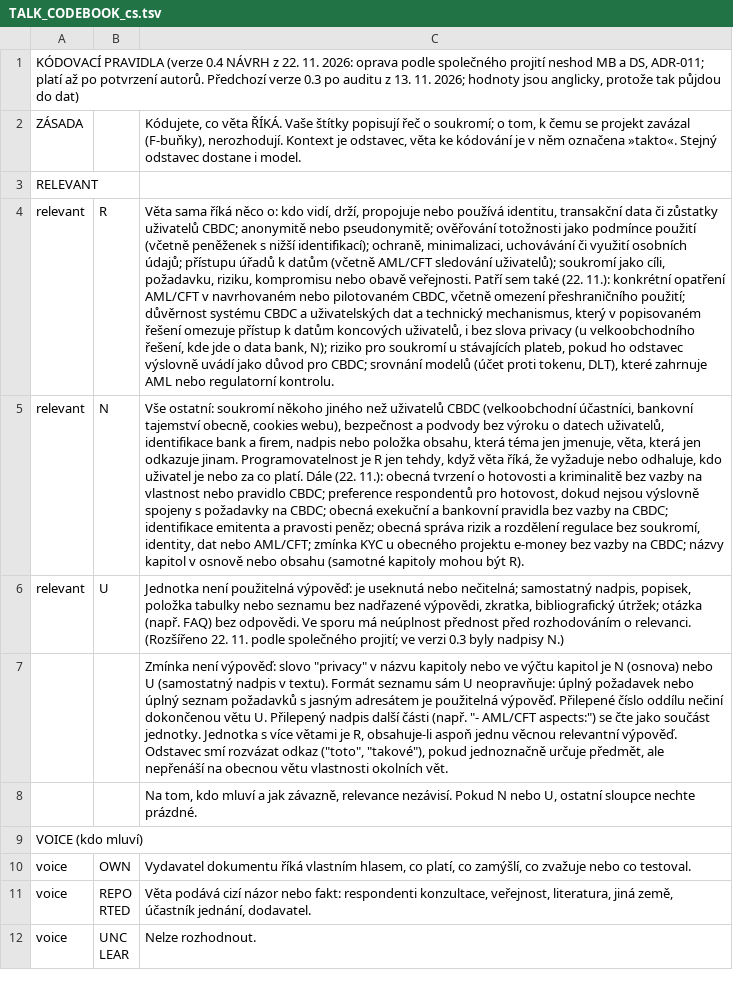
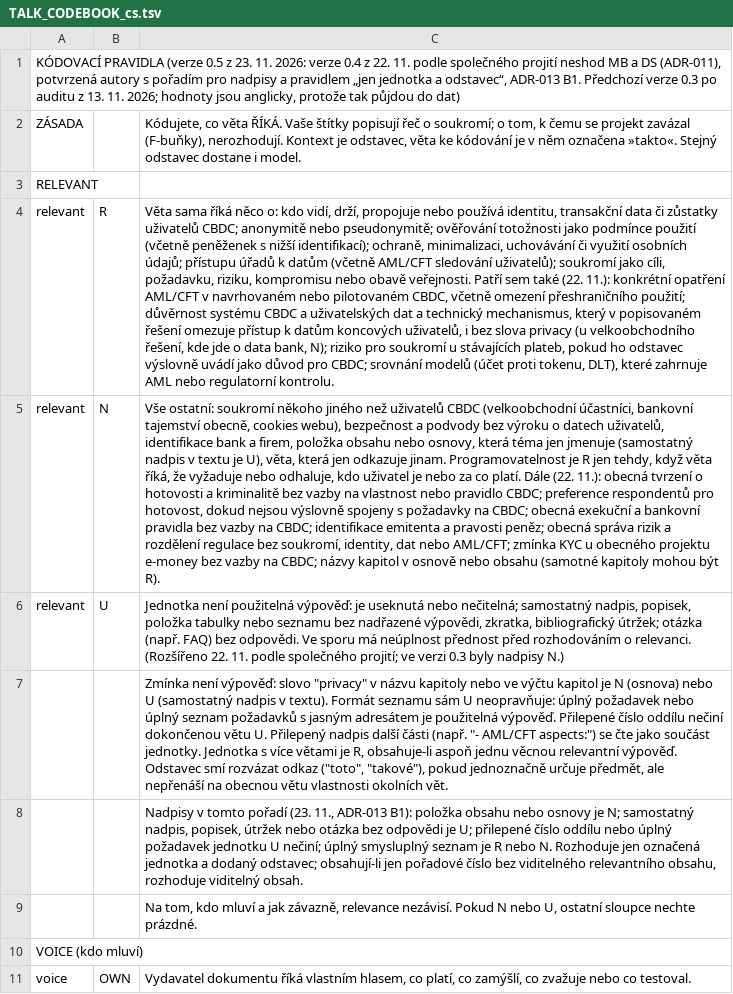
Before and after one commit to BokMartin/cbdc-dataset-v11, a TSV file: docs/TALK_CODEBOOK_cs.tsv, drawn as a sheet; only a part is shown; the shorter side is filled out with more unchanged rows; the diff names each change by its address in the sheet, - before the commit and + after, or states it on an @@ line.

```diff
--- a/docs/TALK_CODEBOOK_cs.tsv
+++ b/docs/TALK_CODEBOOK_cs.tsv
-A1: …PRAVIDLA (verze 0.4 NÁVRH z 22. 11. 2026: oprava podle společného projití neshod MB a DS, ADR-011; platí až po potvrzení autorů. Předchozí verze…
+A1: …PRAVIDLA (verze 0.5 z 23. 11. 2026: verze 0.4 z 22. 11. podle společného projití neshod MB a DS (ADR-011), potvrzená autory s pořadím pro nadpisy a pravidlem „jen jednotka a odstavec“, ADR-013 B1. Předchozí verze…
-C5: …a firem, nadpis nebo položka obsahu, která téma jen jmenuje, věta, která…
+C5: …a firem, položka obsahu nebo osnovy, která téma jen jmenuje (samostatný nadpis v textu je U), věta, která…
+row 8:  |  | Nadpisy v tomto pořadí (23. 11., ADR-013 B1): položka obsahu nebo osnovy je N; samostatný nadpis, popisek, útržek nebo otázka bez odpovědi je U; přilepené číslo oddílu nebo úplný požadavek jednotku U nečiní; úplný smysluplný seznam je R nebo N. Rozhoduje jen označená jednotka a dodaný odstavec; obsahují-li jen pořadové číslo bez viditelného relevantního obsahu, rozhoduje viditelný obsah.
```
Also changed, not shown: data/index/mock/MOCK_CODER_A.csv, data/index/mock/MOCK_CODER_B.csv, 32 other files.
